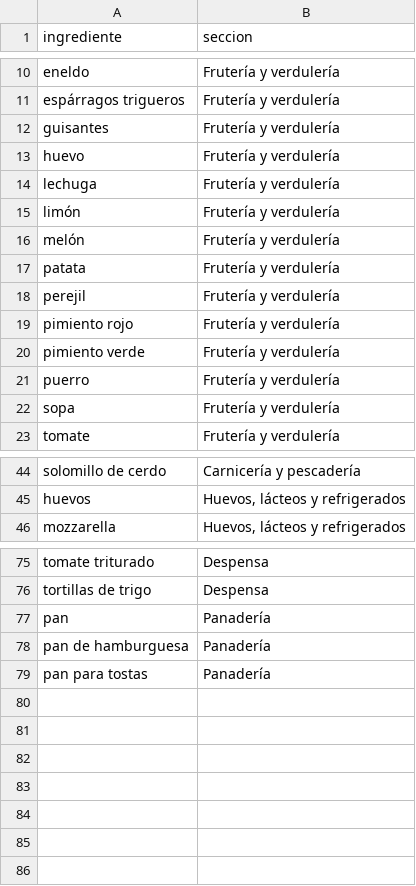
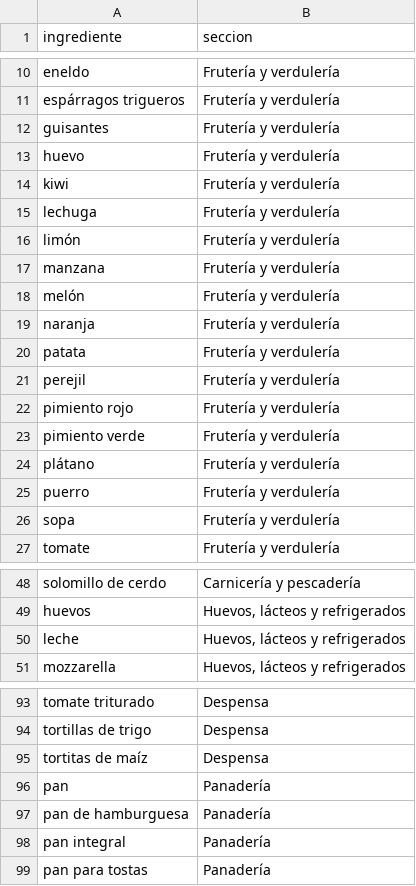
Before and after one commit to diegocalvogit/planificador-comida, a CSV file: datos/ingredientes.csv, drawn as a sheet; only a part is shown, gaps mark what is left out; the diff covers the shown part only; the diff names each change by its address in the sheet, - before the commit and + after, or states it on an @@ line.

```diff
--- a/datos/ingredientes.csv
+++ b/datos/ingredientes.csv
+row 14: kiwi | Frutería y verdulería
+row 17: manzana | Frutería y verdulería
+row 19: naranja | Frutería y verdulería
+row 24: plátano | Frutería y verdulería
+row 50: leche | Huevos, lácteos y refrigerados
+row 95: tortitas de maíz | Despensa
+row 98: pan integral | Panadería
```
Also changed, not shown: 13 added rows elsewhere in this file, datos/equilibrio-nino.csv, datos/equilibrio.csv, 3 other files.
